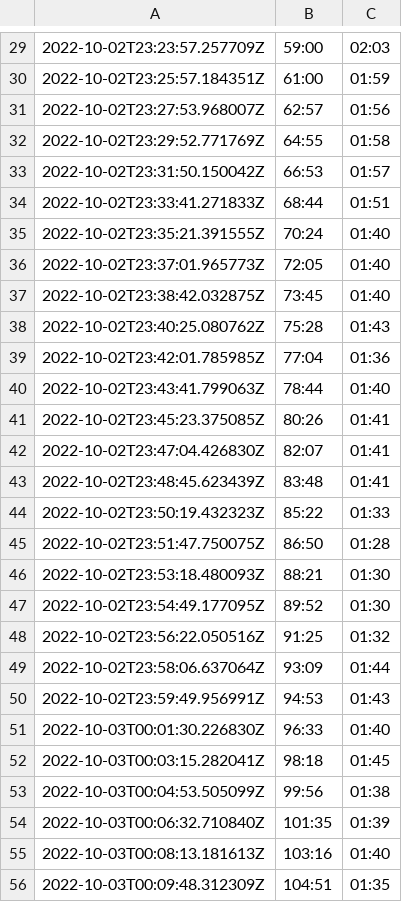
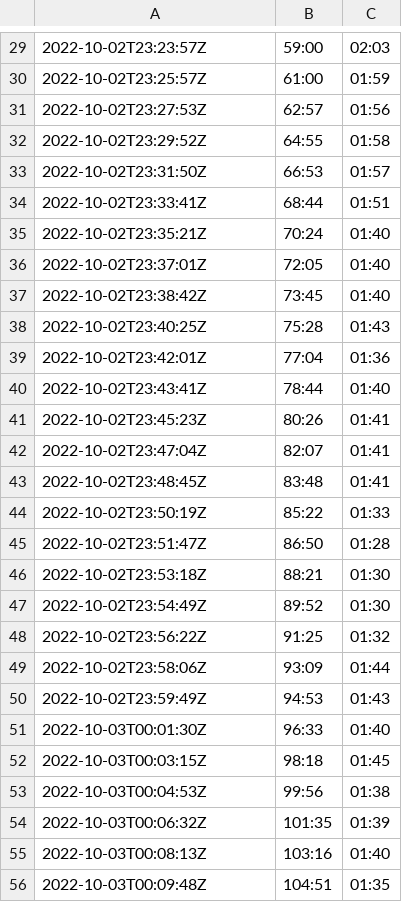
Before and after one commit to blazejrypak/pdt-zadanie-1, a CSV file: report_file_conversations.csv, drawn as a sheet; only a part is shown, gaps mark what is left out; the diff covers the shown part only.

```diff
--- a/report_file_conversations.csv
+++ b/report_file_conversations.csv
@@ -29,28 +29,28 @@
-2022-10-02T23:23:57.257709Z;59:00;02:03
-2022-10-02T23:25:57.184351Z;61:00;01:59
-2022-10-02T23:27:53.968007Z;62:57;01:56
-2022-10-02T23:29:52.771769Z;64:55;01:58
-2022-10-02T23:31:50.150042Z;66:53;01:57
-2022-10-02T23:33:41.271833Z;68:44;01:51
-2022-10-02T23:35:21.391555Z;70:24;01:40
-2022-10-02T23:37:01.965773Z;72:05;01:40
-2022-10-02T23:38:42.032875Z;73:45;01:40
-2022-10-02T23:40:25.080762Z;75:28;01:43
-2022-10-02T23:42:01.785985Z;77:04;01:36
-2022-10-02T23:43:41.799063Z;78:44;01:40
-2022-10-02T23:45:23.375085Z;80:26;01:41
-2022-10-02T23:47:04.426830Z;82:07;01:41
-2022-10-02T23:48:45.623439Z;83:48;01:41
-2022-10-02T23:50:19.432323Z;85:22;01:33
-2022-10-02T23:51:47.750075Z;86:50;01:28
-2022-10-02T23:53:18.480093Z;88:21;01:30
-2022-10-02T23:54:49.177095Z;89:52;01:30
-2022-10-02T23:56:22.050516Z;91:25;01:32
-2022-10-02T23:58:06.637064Z;93:09;01:44
-2022-10-02T23:59:49.956991Z;94:53;01:43
-2022-10-03T00:01:30.226830Z;96:33;01:40
-2022-10-03T00:03:15.282041Z;98:18;01:45
-2022-10-03T00:04:53.505099Z;99:56;01:38
-2022-10-03T00:06:32.710840Z;101:35;01:39
-2022-10-03T00:08:13.181613Z;103:16;01:40
-2022-10-03T00:09:48.312309Z;104:51;01:35
+2022-10-02T23:23:57Z;59:00;02:03
+2022-10-02T23:25:57Z;61:00;01:59
+2022-10-02T23:27:53Z;62:57;01:56
+2022-10-02T23:29:52Z;64:55;01:58
+2022-10-02T23:31:50Z;66:53;01:57
+2022-10-02T23:33:41Z;68:44;01:51
+2022-10-02T23:35:21Z;70:24;01:40
+2022-10-02T23:37:01Z;72:05;01:40
+2022-10-02T23:38:42Z;73:45;01:40
+2022-10-02T23:40:25Z;75:28;01:43
+2022-10-02T23:42:01Z;77:04;01:36
+2022-10-02T23:43:41Z;78:44;01:40
+2022-10-02T23:45:23Z;80:26;01:41
+2022-10-02T23:47:04Z;82:07;01:41
+2022-10-02T23:48:45Z;83:48;01:41
+2022-10-02T23:50:19Z;85:22;01:33
+2022-10-02T23:51:47Z;86:50;01:28
+2022-10-02T23:53:18Z;88:21;01:30
+2022-10-02T23:54:49Z;89:52;01:30
+2022-10-02T23:56:22Z;91:25;01:32
+2022-10-02T23:58:06Z;93:09;01:44
+2022-10-02T23:59:49Z;94:53;01:43
+2022-10-03T00:01:30Z;96:33;01:40
+2022-10-03T00:03:15Z;98:18;01:45
+2022-10-03T00:04:53Z;99:56;01:38
+2022-10-03T00:06:32Z;101:35;01:39
+2022-10-03T00:08:13Z;103:16;01:40
+2022-10-03T00:09:48Z;104:51;01:35
```
Also changed, not shown: 134 edited cells elsewhere in this file, report_file_authors.csv, 5 other files.
